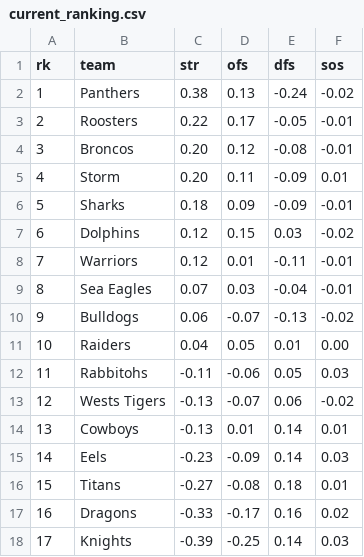
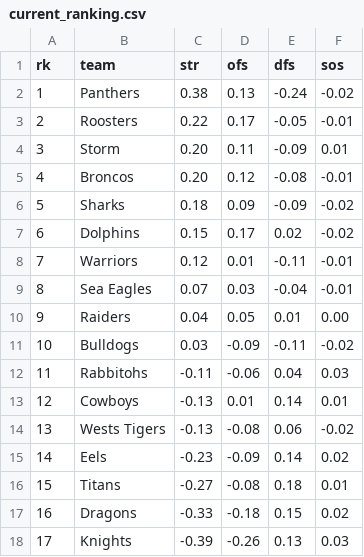
Before and after one commit to octonion/rugby, a CSV file: nrl/sos/current_ranking.csv, drawn as a sheet; removed rows and columns are numbered as before the commit, all else as after; the diff names each change by its address in the sheet, - before the commit and + after, or states it on an @@ line.

```diff
--- a/nrl/sos/current_ranking.csv
+++ b/nrl/sos/current_ranking.csv
@@ row 5 moved to row 4: 3 @@
@@ column A (rk) renumbered between rows 5 and 13 @@
-F6 (sos): -0.01
+F6 (sos): -0.02
-C7 (str): 0.12
+C7 (str): 0.15
-D7 (ofs): 0.15
+D7 (ofs): 0.17
-E7 (dfs): 0.03
+E7 (dfs): 0.02
-row 10: 9 | Bulldogs | 0.06 | -0.07 | -0.13 | -0.02
+row 11: 10 | Bulldogs | 0.03 | -0.09 | -0.11 | -0.02
-E12 (dfs): 0.05
+E12 (dfs): 0.04
-row 13: 12 | Wests Tigers | -0.13 | -0.07 | 0.06 | -0.02
+row 14: 13 | Wests Tigers | -0.13 | -0.08 | 0.06 | -0.02
-F15 (sos): 0.03
+F15 (sos): 0.02
-D17 (ofs): -0.17
+D17 (ofs): -0.18
-E17 (dfs): 0.16
+E17 (dfs): 0.15
-D18 (ofs): -0.25
+D18 (ofs): -0.26
-E18 (dfs): 0.14
+E18 (dfs): 0.13
```
Also changed, not shown: nrl/csv/nrl-2026-UTC.csv, nrl/sos/predictions.csv, 3 other files.
